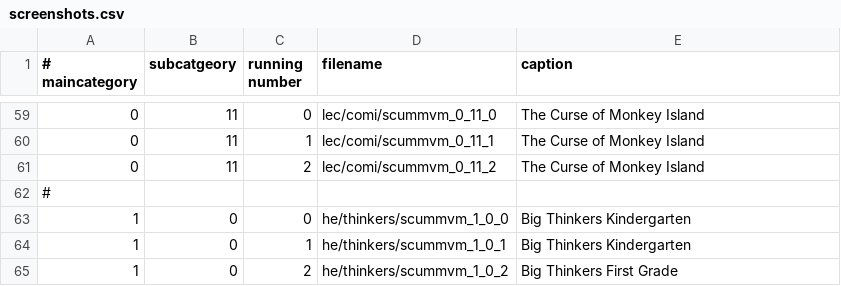
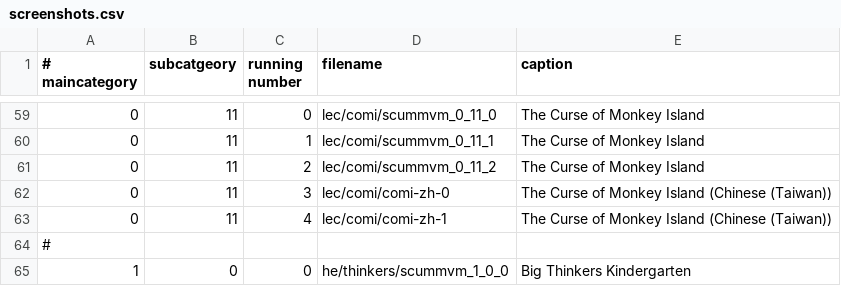
Before and after one commit to scummvm/scummvm-web, a CSV file: screenshots/screenshots.csv, drawn as a sheet; only a part is shown, gaps mark what is left out; the shorter side is filled out with more unchanged rows.

Commit message:
Add Chinese COMI shots
svn path=/web/trunk/; revision=29041

```diff
--- a/screenshots/screenshots.csv
+++ b/screenshots/screenshots.csv
@@ -61,2 +61,4 @@
 0|11|2|lec/comi/scummvm_0_11_2|The Curse of Monkey Island
+0|11|3|lec/comi/comi-zh-0|The Curse of Monkey Island (Chinese (Taiwan))
+0|11|4|lec/comi/comi-zh-1|The Curse of Monkey Island (Chinese (Taiwan))
 #
```
Also changed, not shown: 4 other files.
